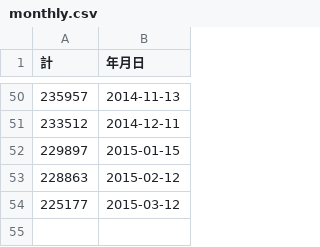
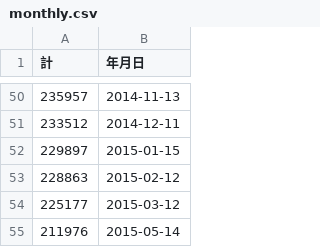
Before and after one commit to hhtyo/great-east-japan-earthquake-evacuees, a CSV file: data/monthly.csv, drawn as a sheet; only a part is shown, gaps mark what is left out.

```diff
--- a/data/monthly.csv
+++ b/data/monthly.csv
@@ -54 +54,2 @@
 225177,2015-03-12
+211976,2015-05-14
```
Also changed, not shown: data/monthly-by-prefecture.csv, 3 other files.
